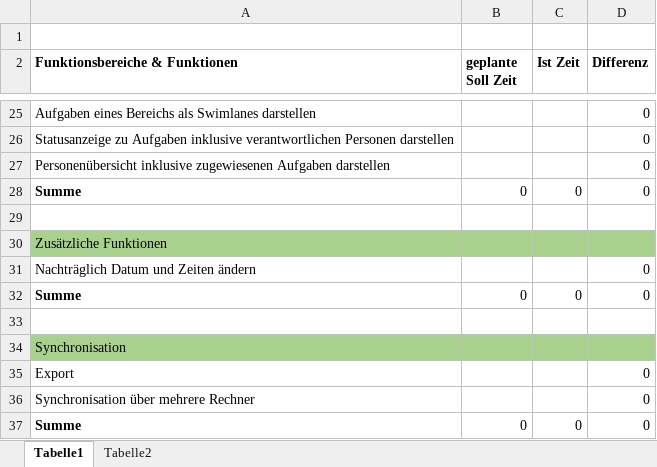
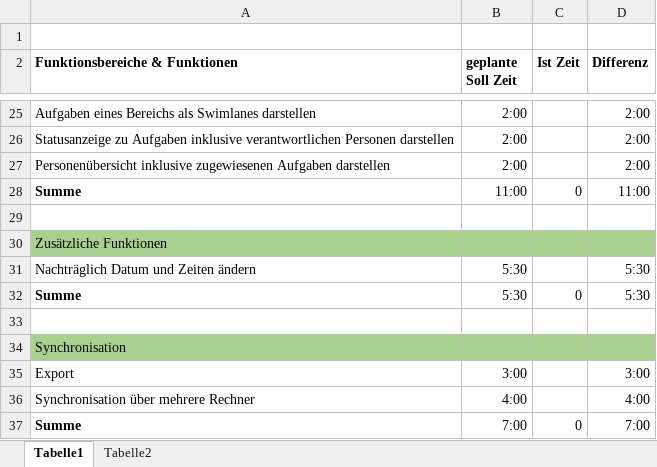
Before and after one commit to ateuchtmann/259035_SoftEngPR, an Excel workbook: Dokumente/Systemdokumentation/Funktionsbereiche & Funktionen.xlsx, sheet Tabelle1, drawn as a sheet; only a part is shown, gaps mark what is left out; values as stored, in another font and other column widths than the file's, no borders; the diff covers the shown part only; the diff names each change by its address in the sheet, - before the commit and + after, or states it on an @@ line.

```diff
--- a/Dokumente/Systemdokumentation/Funktionsbereiche & Funktionen.xlsx (sheet Tabelle1)
+++ b/Dokumente/Systemdokumentation/Funktionsbereiche & Funktionen.xlsx (sheet Tabelle1)
-B25:B27 (geplante Soll Zeit): (empty)
+B25:B27 (geplante Soll Zeit): 2:00
-D25:D27 (Differenz): 0
+D25:D27 (Differenz): 2:00
-B28 (geplante Soll Zeit): 0
+B28 (geplante Soll Zeit): 11:00
-D28 (Differenz): 0
+D28 (Differenz): 11:00
-B31 (geplante Soll Zeit): (empty)
+B31 (geplante Soll Zeit): 5:30
-D31:D32 (Differenz): 0
+D31:D32 (Differenz): 5:30
-B32 (geplante Soll Zeit): 0
+B32 (geplante Soll Zeit): 5:30
-B35 (geplante Soll Zeit): (empty)
+B35 (geplante Soll Zeit): 3:00
-D35 (Differenz): 0
+D35 (Differenz): 3:00
-B36 (geplante Soll Zeit): (empty)
+B36 (geplante Soll Zeit): 4:00
-D36 (Differenz): 0
+D36 (Differenz): 4:00
-B37 (geplante Soll Zeit): 0
+B37 (geplante Soll Zeit): 7:00
-D37 (Differenz): 0
+D37 (Differenz): 7:00
```
Also changed, not shown: 1 added row, 1 removed row and 32 edited cells elsewhere in this sheet.
